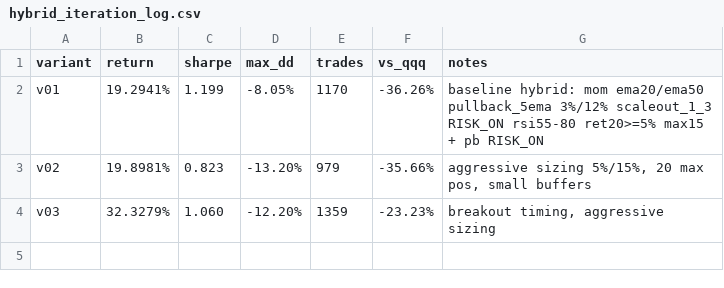
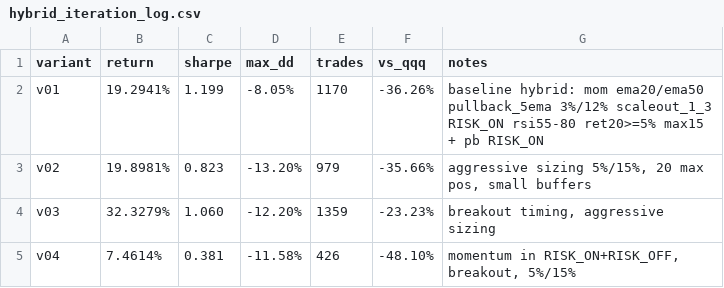
Before and after one commit to makjh79/stonkbot-ai, a CSV file: reports/hybrid_iteration_log.csv, drawn as a sheet; the diff names each change by its address in the sheet, - before the commit and + after, or states it on an @@ line.

Commit message:
hybrid variant v04: ret 7.46%, sharpe 0.38, maxdd -11.58%

```diff
--- a/reports/hybrid_iteration_log.csv
+++ b/reports/hybrid_iteration_log.csv
+row 5: v04 | 7.4614% | 0.381 | -11.58% | 426 | -48.10% | momentum in RISK_ON+RISK_OFF, breakout, 5%/15%
```
Also changed, not shown: 1 other file.
